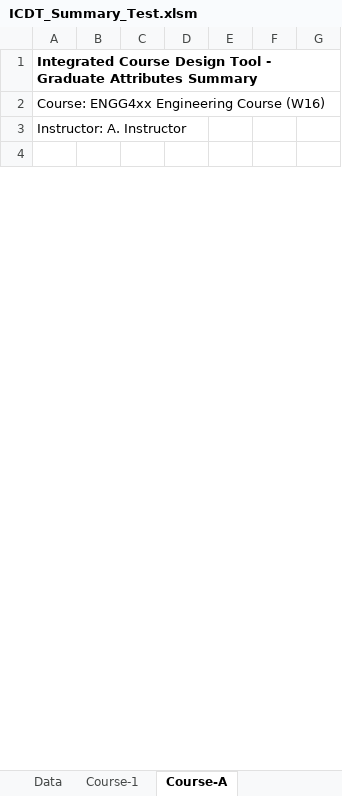
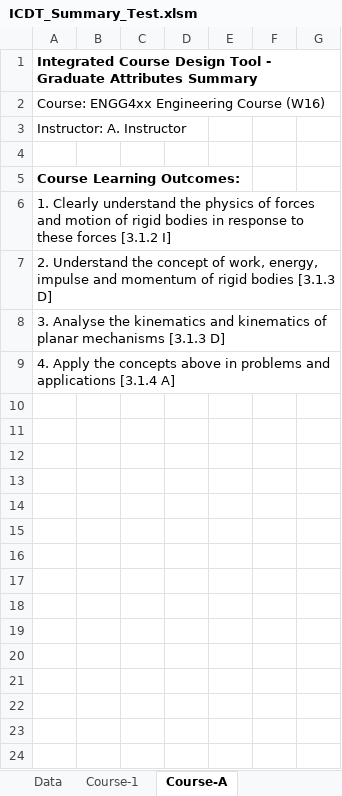
Before and after one commit to rwbrennan/GA_Summary, an Excel workbook: ICDT_Summary_Test.xlsm, sheet Course-A, drawn as a sheet; only a part is shown; values as stored, in another font and other column widths than the file's, no borders; charts and pictures not drawn; the diff covers the shown part only; the diff names each change by its address in the sheet, - before the commit and + after, or states it on an @@ line.

Commit message:
added CLO's
Added course learning outcomes to the ICDT_Summary_Test (macro-free
ICDT) GA Summary

```diff
--- a/ICDT_Summary_Test.xlsm (sheet Course-A)
+++ b/ICDT_Summary_Test.xlsm (sheet Course-A)
+row 5: Course Learning Outcomes:
+row 6: 1. Clearly understand the physics of forces and motion of rigid bodies in response to these forces [3.1.2 I]
+row 7: 2. Understand the concept of work, energy, impulse and momentum of rigid bodies [3.1.3 D]
+row 8: 3. Analyse the kinematics and kinematics of planar mechanisms [3.1.3 D]
+row 9: 4. Apply the concepts above in problems and applications [3.1.4 A]
+row 10: (empty)
+row 11: (empty)
+row 12: (empty)
+row 13: (empty)
+row 14: (empty)
+row 15: (empty)
+row 16: (empty)
+row 17: (empty)
+row 18: (empty)
+row 19: (empty)
+row 20: (empty)
+row 21: (empty)
+row 22: (empty)
+row 23: (empty)
+row 24: (empty)
```
Also changed, not shown: 9 added rows and cell formats elsewhere in this sheet, Gradesheet.xlsx, 2 other files.
